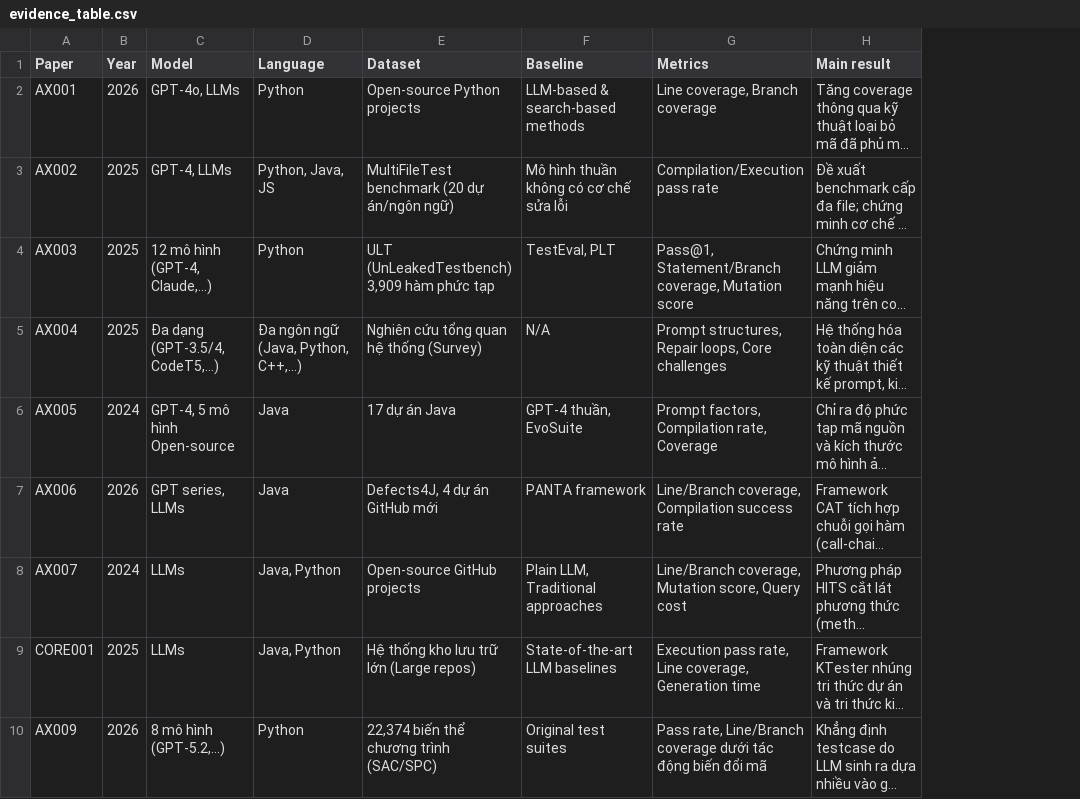
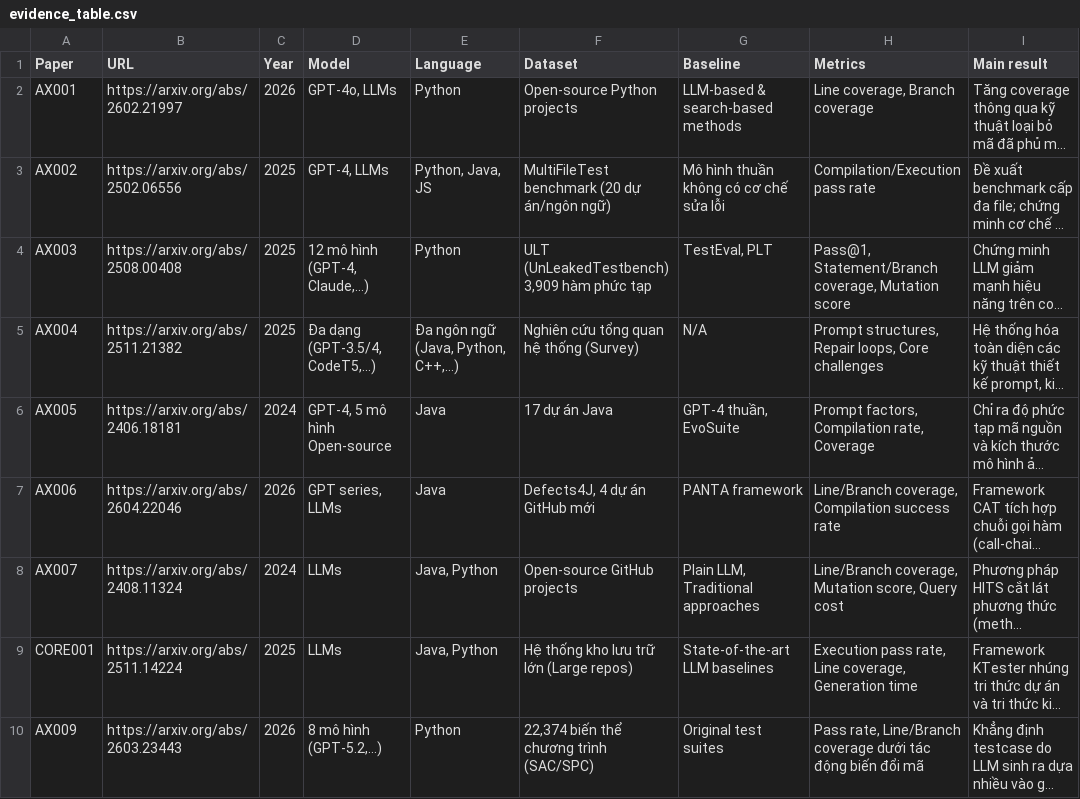
Before and after one commit to Khenggg/SE1944_LLM_Unit_Test_Generation, a CSV file: SLR/evidence_table.csv, drawn as a sheet; only a part is shown; long unchanged cells end in …; the diff names each change by its address in the sheet, - before the commit and + after, or states it on an @@ line.

```diff
--- a/SLR/evidence_table.csv
+++ b/SLR/evidence_table.csv
+column B (URL), rows 2-10: https://arxiv.org/abs/2602.21997 | https://arxiv.org/abs/2502.06556 | https://arxiv.org/abs/2508.00408 | https://arxiv.org/abs/2511.21382 | https://arxiv.org/abs/2406.18181 | https://arxiv.org/abs/2604.22046 | https://arxiv.org/abs/2408.11324 | https://arxiv.org/abs/2511.14224 | https://arxiv.org/abs/2603.23443
```
